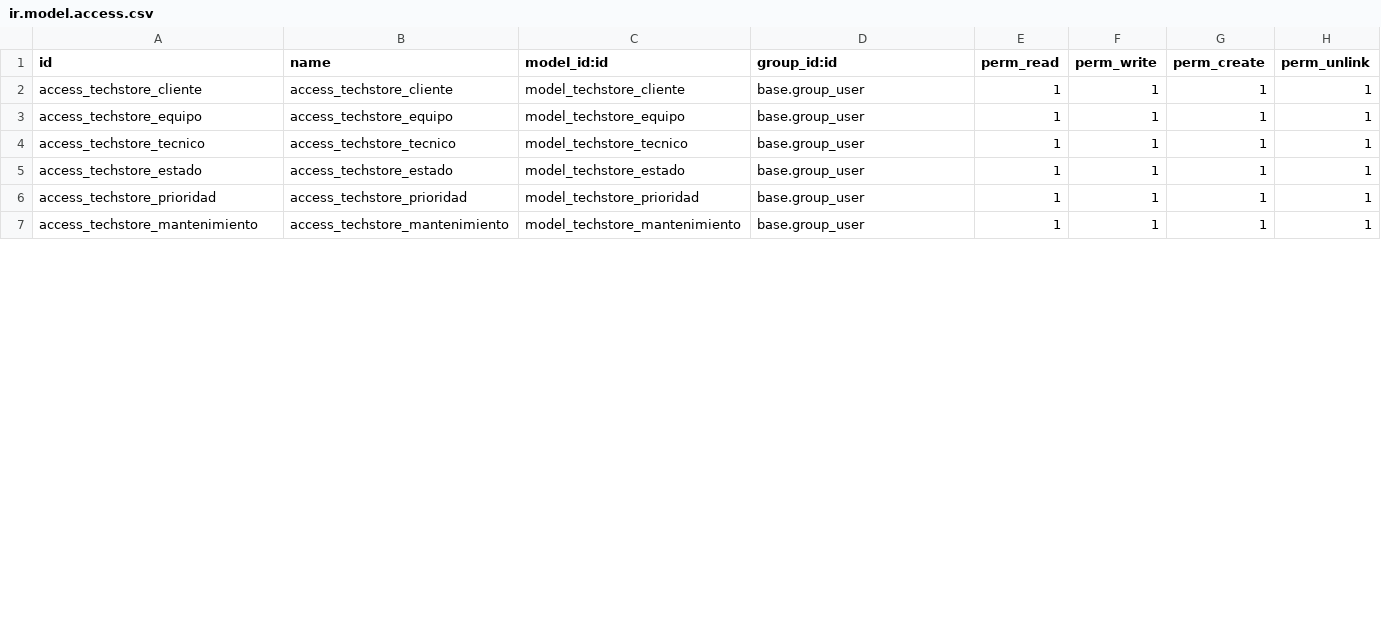
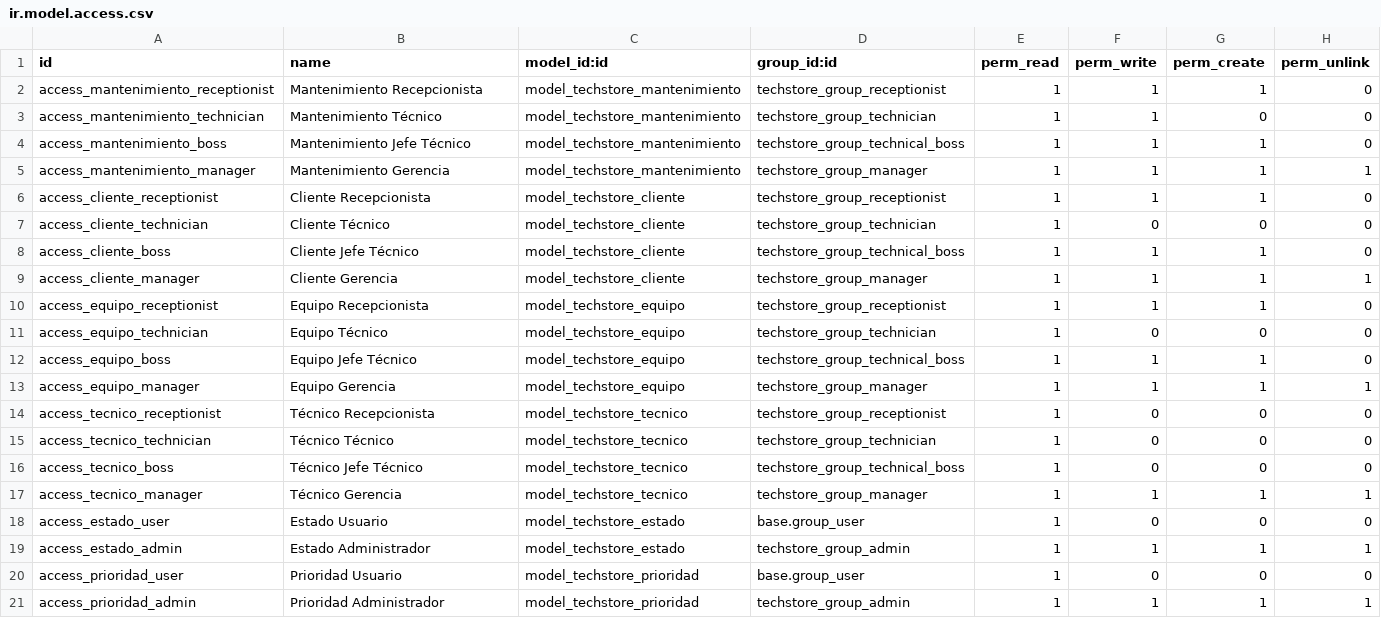
Before and after one commit to ANDRADE8754/Proyecto-GCS-Odoo, a CSV file: addons/techstore_maintenance/security/ir.model.access.csv, drawn as a sheet; only a part is shown; the diff covers the shown part only.

Commit message:
feat(seguridad): implementar sistema completo de roles y permisos por grupo - Reestructurar grupos con categoria, herencia jerarquica y record rules granulares - Reescribir ir.model.access.csv con permisos CRUD por grupo - Corregir computed fields de roles para verificar membresia real en grupos - Asignar grupo Tecnico al crear usuarios de tecnicos - Controlar visibilidad de menus y botones por rol

```diff
--- a/addons/techstore_maintenance/security/ir.model.access.csv
+++ b/addons/techstore_maintenance/security/ir.model.access.csv
@@ -1,7 +1,21 @@
 id,name,model_id:id,group_id:id,perm_read,perm_write,perm_create,perm_unlink
-access_techstore_cliente,access_techstore_cliente,model_techstore_cliente,base.group_user,1,1,1,1
-access_techstore_equipo,access_techstore_equipo,model_techstore_equipo,base.group_user,1,1,1,1
-access_techstore_tecnico,access_techstore_tecnico,model_techstore_tecnico,base.group_user,1,1,1,1
-access_techstore_estado,access_techstore_estado,model_techstore_estado,base.group_user,1,1,1,1
-access_techstore_prioridad,access_techstore_prioridad,model_techstore_prioridad,base.group_user,1,1,1,1
-access_techstore_mantenimiento,access_techstore_mantenimiento,model_techstore_mantenimiento,base.group_user,1,1,1,1
+access_mantenimiento_receptionist,Mantenimiento Recepcionista,model_techstore_mantenimiento,techstore_group_receptionist,1,1,1,0
+access_mantenimiento_technician,Mantenimiento Técnico,model_techstore_mantenimiento,techstore_group_technician,1,1,0,0
+access_mantenimiento_boss,Mantenimiento Jefe Técnico,model_techstore_mantenimiento,techstore_group_technical_boss,1,1,1,0
+access_mantenimiento_manager,Mantenimiento Gerencia,model_techstore_mantenimiento,techstore_group_manager,1,1,1,1
+access_cliente_receptionist,Cliente Recepcionista,model_techstore_cliente,techstore_group_receptionist,1,1,1,0
+access_cliente_technician,Cliente Técnico,model_techstore_cliente,techstore_group_technician,1,0,0,0
+access_cliente_boss,Cliente Jefe Técnico,model_techstore_cliente,techstore_group_technical_boss,1,1,1,0
+access_cliente_manager,Cliente Gerencia,model_techstore_cliente,techstore_group_manager,1,1,1,1
+access_equipo_receptionist,Equipo Recepcionista,model_techstore_equipo,techstore_group_receptionist,1,1,1,0
+access_equipo_technician,Equipo Técnico,model_techstore_equipo,techstore_group_technician,1,0,0,0
+access_equipo_boss,Equipo Jefe Técnico,model_techstore_equipo,techstore_group_technical_boss,1,1,1,0
+access_equipo_manager,Equipo Gerencia,model_techstore_equipo,techstore_group_manager,1,1,1,1
+access_tecnico_receptionist,Técnico Recepcionista,model_techstore_tecnico,techstore_group_receptionist,1,0,0,0
+access_tecnico_technician,Técnico Técnico,model_techstore_tecnico,techstore_group_technician,1,0,0,0
+access_tecnico_boss,Técnico Jefe Técnico,model_techstore_tecnico,techstore_group_technical_boss,1,0,0,0
+access_tecnico_manager,Técnico Gerencia,model_techstore_tecnico,techstore_group_manager,1,1,1,1
+access_estado_user,Estado Usuario,model_techstore_estado,base.group_user,1,0,0,0
+access_estado_admin,Estado Administrador,model_techstore_estado,techstore_group_admin,1,1,1,1
+access_prioridad_user,Prioridad Usuario,model_techstore_prioridad,base.group_user,1,0,0,0
+access_prioridad_admin,Prioridad Administrador,model_techstore_prioridad,techstore_group_admin,1,1,1,1
```
Also changed, not shown: 2 added rows and 5 edited cells elsewhere in this file, 8 other files.
